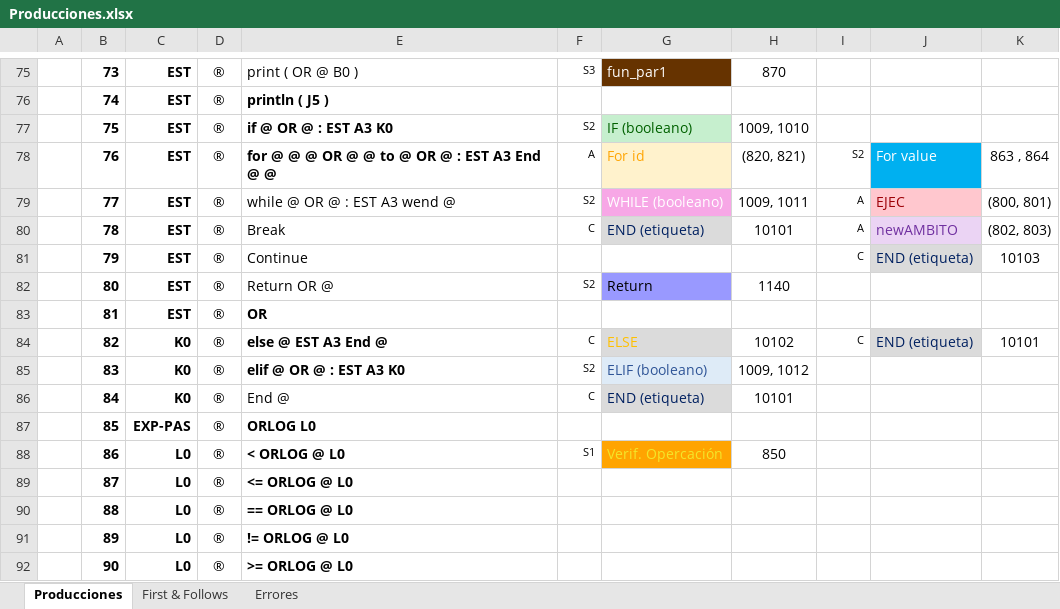
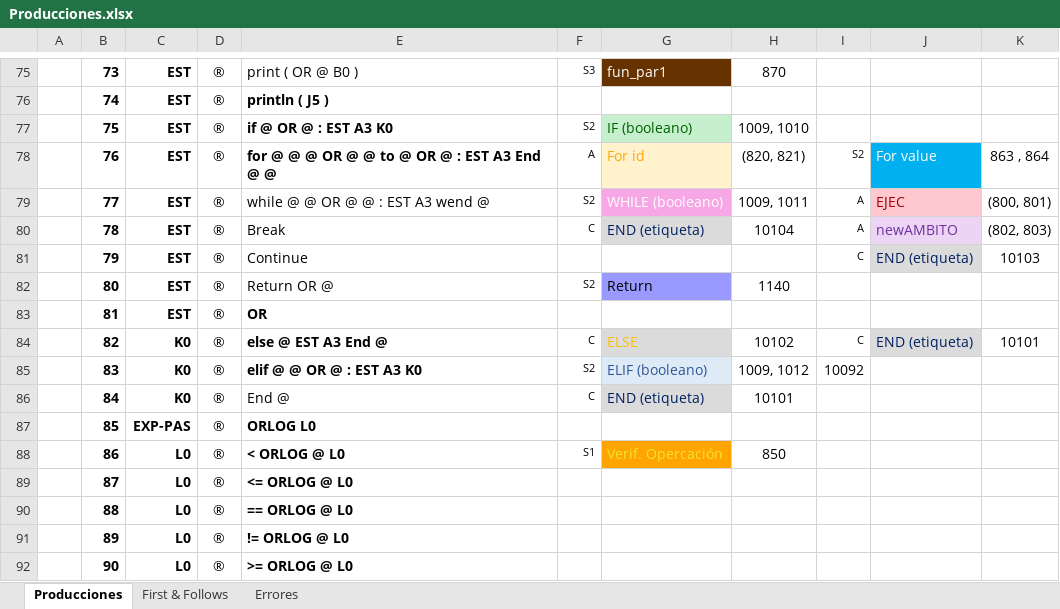
Before and after one commit to EstefanyVelarde/COMPI2020, an Excel workbook: Producciones.xlsx, sheet Producciones, drawn as a sheet; only a part is shown, gaps mark what is left out; values as stored, in another font and other column widths than the file's, no borders; conditional formats not drawn; the diff names each change by its address in the sheet, - before the commit and + after, or states it on an @@ line.

```diff
--- a/Producciones.xlsx (sheet Producciones)
+++ b/Producciones.xlsx (sheet Producciones)
-E79: while @ OR @ : EST A3 wend @
+E79: while @ @ OR @ @ : EST A3 wend @
-H80: 10101
+H80: 10104
-E85: elif @ OR @ : EST A3 K0
+E85: elif @ @ OR @ : EST A3 K0
-I85: (empty)
+I85: 10092
```
Also changed, not shown: 21 other files.
